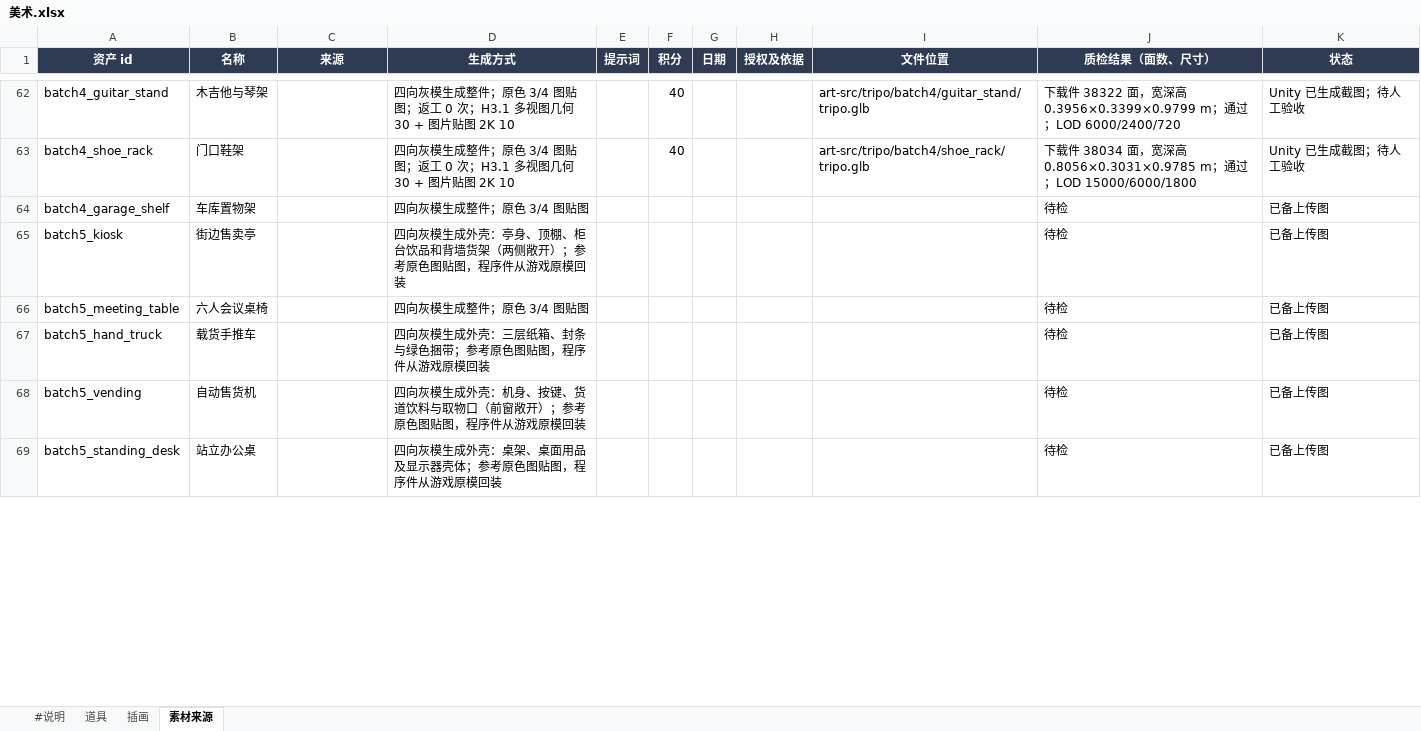
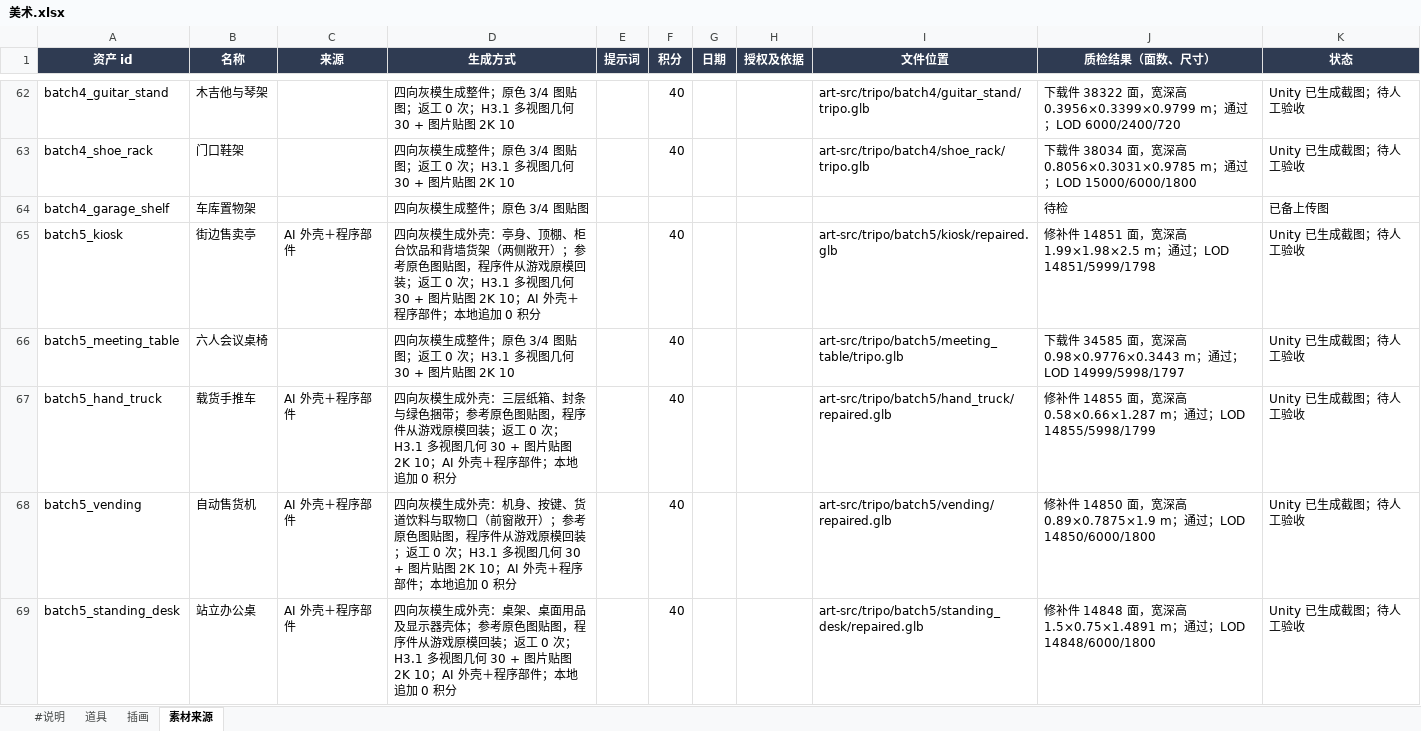
Before and after one commit to robinwang2/liandan-tycoon, an Excel workbook: tables/美术.xlsx, sheet 素材来源, drawn as a sheet; only a part is shown, gaps mark what is left out; values as stored, in another font and other column widths than the file's, no borders; the diff covers the shown part only; the diff names each change by its address in the sheet, - before the commit and + after, or states it on an @@ line.

```diff
--- a/tables/美术.xlsx (sheet 素材来源)
+++ b/tables/美术.xlsx (sheet 素材来源)
-C65 (来源): (empty)
+C65 (来源): AI 外壳＋程序部件
-D65 (生成方式): …原模回装
+D65 (生成方式): …原模回装；返工 0 次；H3.1 多视图几何 30 + 图片贴图 2K 10；AI 外壳＋程序部件；本地追加 0 积分
-F65:F69 (积分): (empty)
+F65:F69 (积分): 40
-I65 (文件位置): (empty)
+I65 (文件位置): art-src/tripo/batch5/kiosk/repaired.glb
-J65 (质检结果（面数、尺寸）): 待检
+J65 (质检结果（面数、尺寸）): 修补件 14851 面，宽深高 1.99×1.98×2.5 m；通过；LOD 14851/5999/1798
-K65:K69 (状态): 已备上传图
+K65:K69 (状态): Unity 已生成截图；待人工验收
-D66 (生成方式): 四向灰模生成整件；原色 3/4 图贴图
+D66 (生成方式): 四向灰模生成整件；原色 3/4 图贴图；返工 0 次；H3.1 多视图几何 30 + 图片贴图 2K 10
-I66 (文件位置): (empty)
+I66 (文件位置): art-src/tripo/batch5/meeting_table/tripo.glb
-J66 (质检结果（面数、尺寸）): 待检
+J66 (质检结果（面数、尺寸）): 下载件 34585 面，宽深高 0.98×0.9776×0.3443 m；通过；LOD 14999/5998/1797
-C67:C69 (来源): (empty)
+C67:C69 (来源): AI 外壳＋程序部件
-D67 (生成方式): …原模回装
+D67 (生成方式): …原模回装；返工 0 次；H3.1 多视图几何 30 + 图片贴图 2K 10；AI 外壳＋程序部件；本地追加 0 积分
-I67 (文件位置): (empty)
+I67 (文件位置): art-src/tripo/batch5/hand_truck/repaired.glb
-J67 (质检结果（面数、尺寸）): 待检
+J67 (质检结果（面数、尺寸）): 修补件 14855 面，宽深高 0.58×0.66×1.287 m；通过；LOD 14855/5998/1799
-D68 (生成方式): …原模回装
+D68 (生成方式): …原模回装；返工 0 次；H3.1 多视图几何 30 + 图片贴图 2K 10；AI 外壳＋程序部件；本地追加 0 积分
-I68 (文件位置): (empty)
+I68 (文件位置): art-src/tripo/batch5/vending/repaired.glb
-J68 (质检结果（面数、尺寸）): 待检
+J68 (质检结果（面数、尺寸）): 修补件 14850 面，宽深高 0.89×0.7875×1.9 m；通过；LOD 14850/6000/1800
-D69 (生成方式): …原模回装
+D69 (生成方式): …原模回装；返工 0 次；H3.1 多视图几何 30 + 图片贴图 2K 10；AI 外壳＋程序部件；本地追加 0 积分
-I69 (文件位置): (empty)
+I69 (文件位置): art-src/tripo/batch5/standing_desk/repaired.glb
-J69 (质检结果（面数、尺寸）): 待检
+J69 (质检结果（面数、尺寸）): 修补件 14848 面，宽深高 1.5×0.75×1.4891 m；通过；LOD 14848/6000/1800
```
Also changed, not shown: 41 edited cells elsewhere in this sheet, 2 other files.
